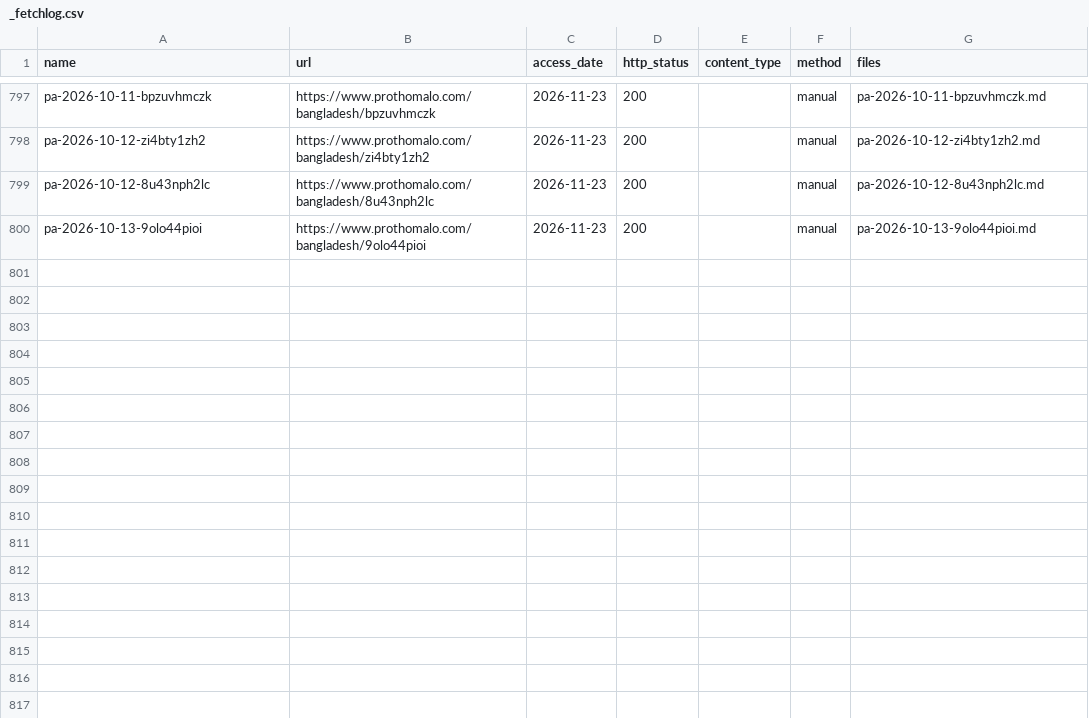
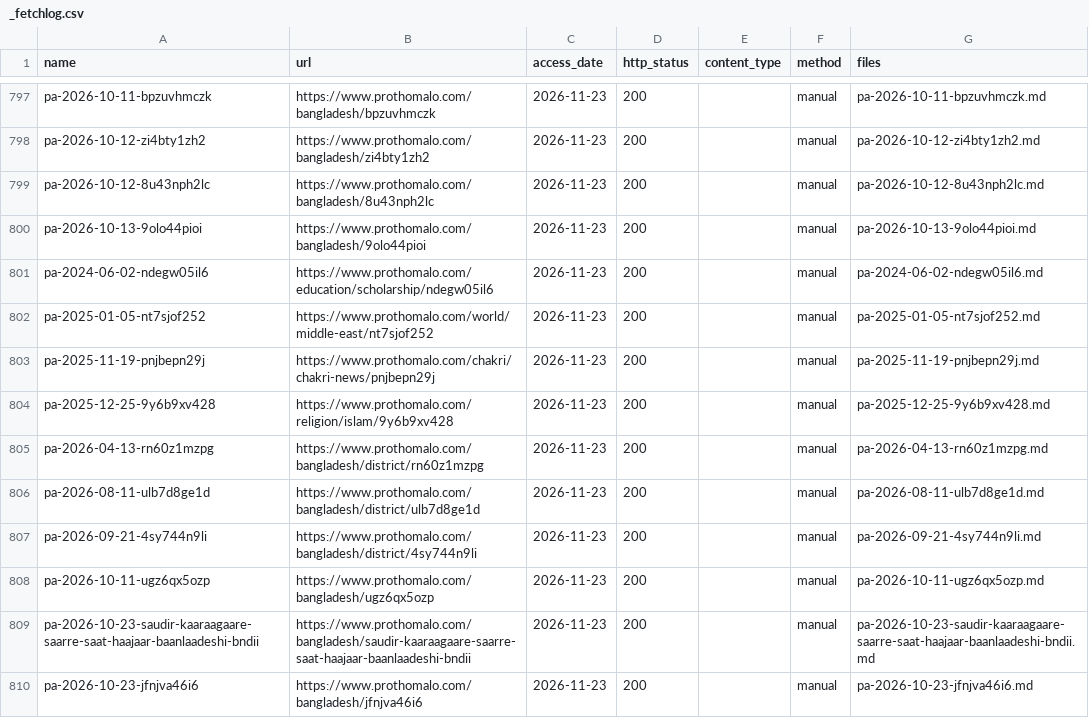
Before and after one commit to FiazAbrar/bsaisl-migration-knowledge-base, a CSV file: countries/saudi-arabia/sources/_fetchlog.csv, drawn as a sheet; only a part is shown, gaps mark what is left out.

```diff
--- a/countries/saudi-arabia/sources/_fetchlog.csv
+++ b/countries/saudi-arabia/sources/_fetchlog.csv
@@ -800 +800,11 @@ pa-2026-10-12-8u43nph2lc,https://www.prothomalo.com/bangladesh/8u43nph2lc,2026-1
 pa-2026-10-13-9olo44pioi,https://www.prothomalo.com/bangladesh/9olo44pioi,2026-11-23,200,,manual,pa-2026-10-13-9olo44pioi.md
+pa-2024-06-02-ndegw05il6,https://www.prothomalo.com/education/scholarship/ndegw05il6,2026-11-23,200,,manual,pa-2024-06-02-ndegw05il6.md
+pa-2025-01-05-nt7sjof252,https://www.prothomalo.com/world/middle-east/nt7sjof252,2026-11-23,200,,manual,pa-2025-01-05-nt7sjof252.md
+pa-2025-11-19-pnjbepn29j,https://www.prothomalo.com/chakri/chakri-news/pnjbepn29j,2026-11-23,200,,manual,pa-2025-11-19-pnjbepn29j.md
+pa-2025-12-25-9y6b9xv428,https://www.prothomalo.com/religion/islam/9y6b9xv428,2026-11-23,200,,manual,pa-2025-12-25-9y6b9xv428.md
+pa-2026-04-13-rn60z1mzpg,https://www.prothomalo.com/bangladesh/district/rn60z1mzpg,2026-11-23,200,,manual,pa-2026-04-13-rn60z1mzpg.md
+pa-2026-08-11-ulb7d8ge1d,https://www.prothomalo.com/bangladesh/district/ulb7d8ge1d,2026-11-23,200,,manual,pa-2026-08-11-ulb7d8ge1d.md
+pa-2026-09-21-4sy744n9li,https://www.prothomalo.com/bangladesh/district/4sy744n9li,2026-11-23,200,,manual,pa-2026-09-21-4sy744n9li.md
+pa-2026-10-11-ugz6qx5ozp,https://www.prothomalo.com/bangladesh/ugz6qx5ozp,2026-11-23,200,,manual,pa-2026-10-11-ugz6qx5ozp.md
+pa-2026-10-23-saudir-kaaraagaare-saarre-saat-haajaar-baanlaadeshi-bndii,https://www.prothomalo.com/bangladesh/saudir-kaaraagaare-saarre-saat-haajaar-baanlaadeshi-bndii,2026-11-23,200,,manual,pa-2026-10-23-saudir-kaaraagaare-saarre-saat-haajaar-baanlaadeshi-bndii.md
+pa-2026-10-23-jfnjva46i6,https://www.prothomalo.com/bangladesh/jfnjva46i6,2026-11-23,200,,manual,pa-2026-10-23-jfnjva46i6.md
```
Also changed, not shown: countries/saudi-arabia/sources.csv, 15 other files.
